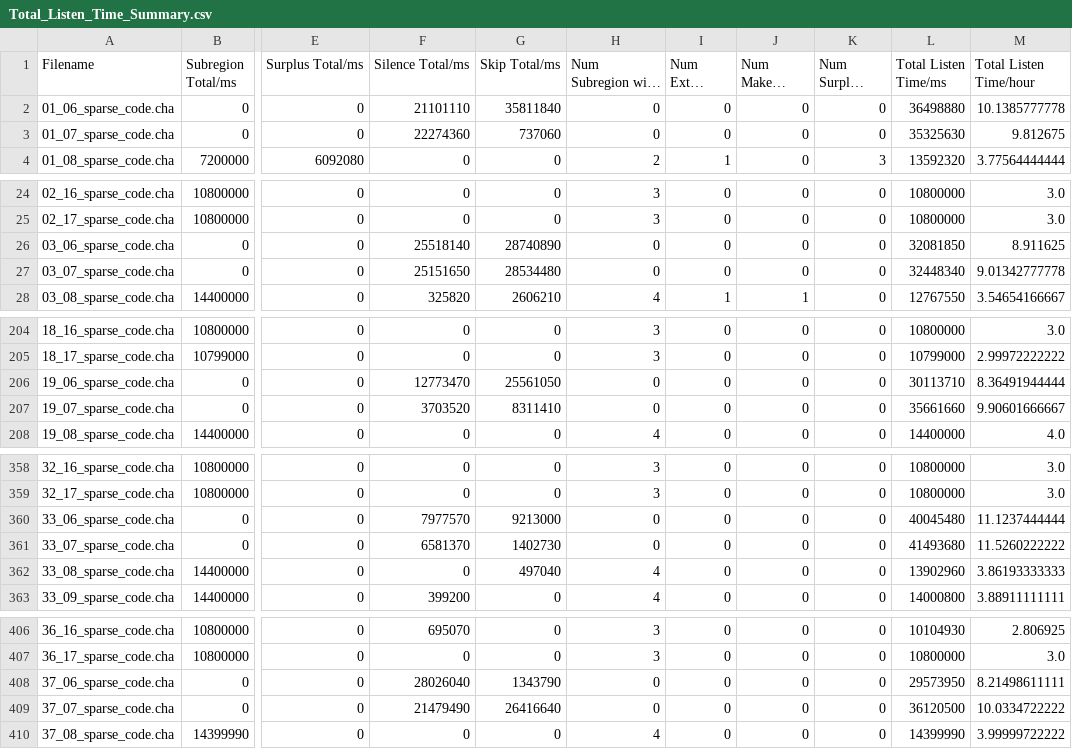
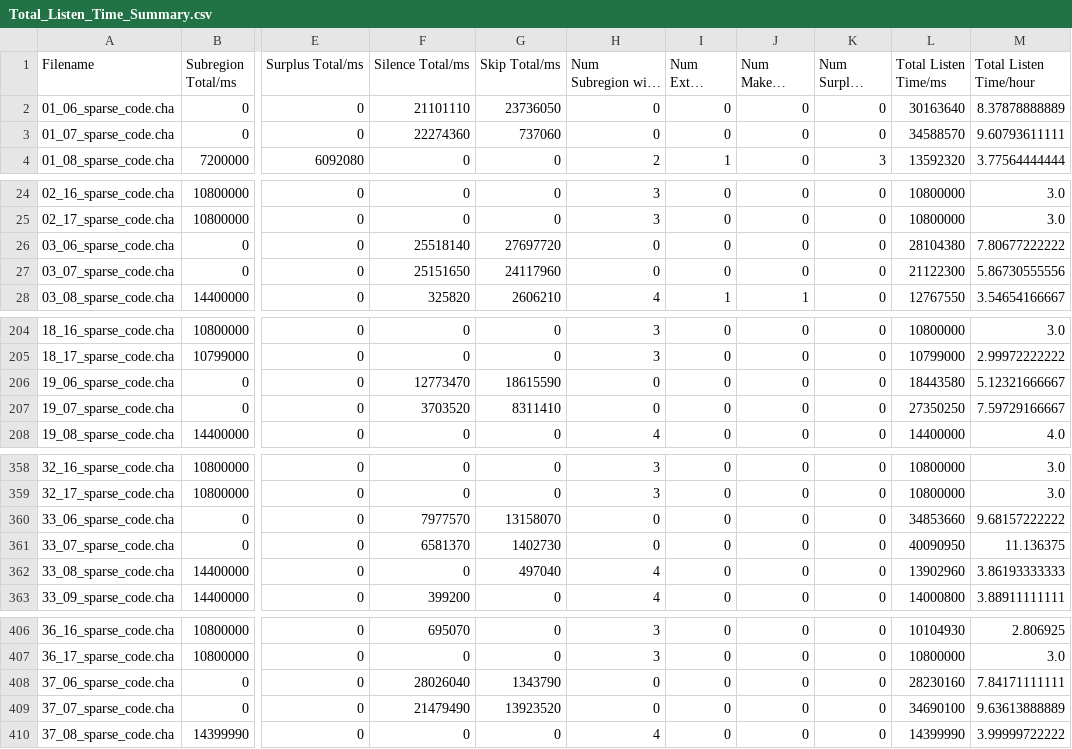
Before and after one commit to SeedlingsBabylab/annot_distr, a CSV file: output/Total_Listen_Time_Summary.csv, drawn as a sheet; only a part is shown, gaps mark what is left out; long unchanged cells end in …; the diff covers the shown part only; the diff names each change by its address in the sheet, - before the commit and + after, or states it on an @@ line.

Commit message:
Fixed overlap time calculation bug

```diff
--- a/output/Total_Listen_Time_Summary.csv
+++ b/output/Total_Listen_Time_Summary.csv
-G2 (Skip Total/ms): 35811840
+G2 (Skip Total/ms): 23736050
-L2 (Total Listen Time/ms): 36498880
+L2 (Total Listen Time/ms): 30163640
-M2 (Total Listen Time/hour): 10.1385777778
+M2 (Total Listen Time/hour): 8.37878888889
-L3 (Total Listen Time/ms): 35325630
+L3 (Total Listen Time/ms): 34588570
-M3 (Total Listen Time/hour): 9.812675
+M3 (Total Listen Time/hour): 9.60793611111
-G26 (Skip Total/ms): 28740890
+G26 (Skip Total/ms): 27697720
-L26 (Total Listen Time/ms): 32081850
+L26 (Total Listen Time/ms): 28104380
-M26 (Total Listen Time/hour): 8.911625
+M26 (Total Listen Time/hour): 7.80677222222
-G27 (Skip Total/ms): 28534480
+G27 (Skip Total/ms): 24117960
-L27 (Total Listen Time/ms): 32448340
+L27 (Total Listen Time/ms): 21122300
-M27 (Total Listen Time/hour): 9.01342777778
+M27 (Total Listen Time/hour): 5.86730555556
-G206 (Skip Total/ms): 25561050
+G206 (Skip Total/ms): 18615590
-L206 (Total Listen Time/ms): 30113710
+L206 (Total Listen Time/ms): 18443580
-M206 (Total Listen Time/hour): 8.36491944444
+M206 (Total Listen Time/hour): 5.12321666667
-L207 (Total Listen Time/ms): 35661660
+L207 (Total Listen Time/ms): 27350250
-M207 (Total Listen Time/hour): 9.90601666667
+M207 (Total Listen Time/hour): 7.59729166667
-G360 (Skip Total/ms): 9213000
+G360 (Skip Total/ms): 13158070
-L360 (Total Listen Time/ms): 40045480
+L360 (Total Listen Time/ms): 34853660
-M360 (Total Listen Time/hour): 11.1237444444
+M360 (Total Listen Time/hour): 9.68157222222
-L361 (Total Listen Time/ms): 41493680
+L361 (Total Listen Time/ms): 40090950
-M361 (Total Listen Time/hour): 11.5260222222
+M361 (Total Listen Time/hour): 11.136375
-L408 (Total Listen Time/ms): 29573950
+L408 (Total Listen Time/ms): 28230160
-M408 (Total Listen Time/hour): 8.21498611111
+M408 (Total Listen Time/hour): 7.84171111111
-G409 (Skip Total/ms): 26416640
+G409 (Skip Total/ms): 13923520
-L409 (Total Listen Time/ms): 36120500
+L409 (Total Listen Time/ms): 34690100
-M409 (Total Listen Time/hour): 10.0334722222
+M409 (Total Listen Time/hour): 9.63613888889
```
Also changed, not shown: 97 edited cells elsewhere in this file, 1 other file.
